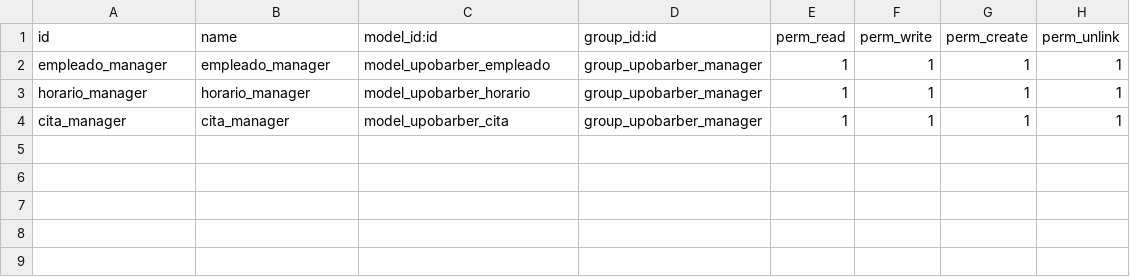
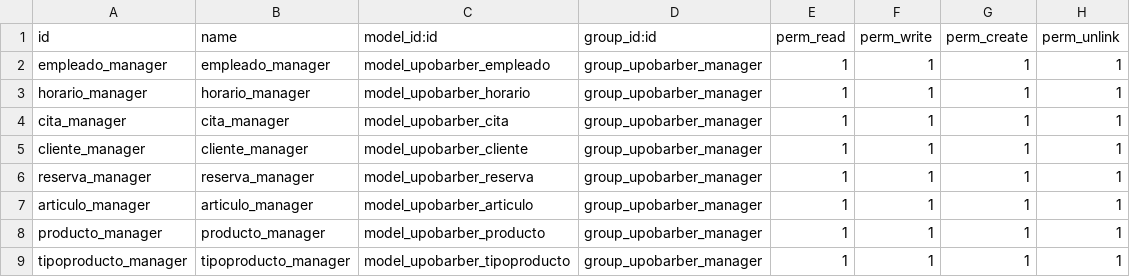
Before and after one commit to TSI-Trabajo/Segunda-Parte, a CSV file: security/ir.model.access.csv, drawn as a sheet; the diff names each change by its address in the sheet, - before the commit and + after, or states it on an @@ line.

```diff
--- a/security/ir.model.access.csv
+++ b/security/ir.model.access.csv
+row 5: cliente_manager | cliente_manager | model_upobarber_cliente | group_upobarber_manager | 1 | 1 | 1 | 1
+row 6: reserva_manager | reserva_manager | model_upobarber_reserva | group_upobarber_manager | 1 | 1 | 1 | 1
+row 7: articulo_manager | articulo_manager | model_upobarber_articulo | group_upobarber_manager | 1 | 1 | 1 | 1
+row 8: producto_manager | producto_manager | model_upobarber_producto | group_upobarber_manager | 1 | 1 | 1 | 1
+row 9: tipoproducto_manager | tipoproducto_manager | model_upobarber_tipoproducto | group_upobarber_manager | 1 | 1 | 1 | 1
```
Also changed, not shown: 20 other files.
